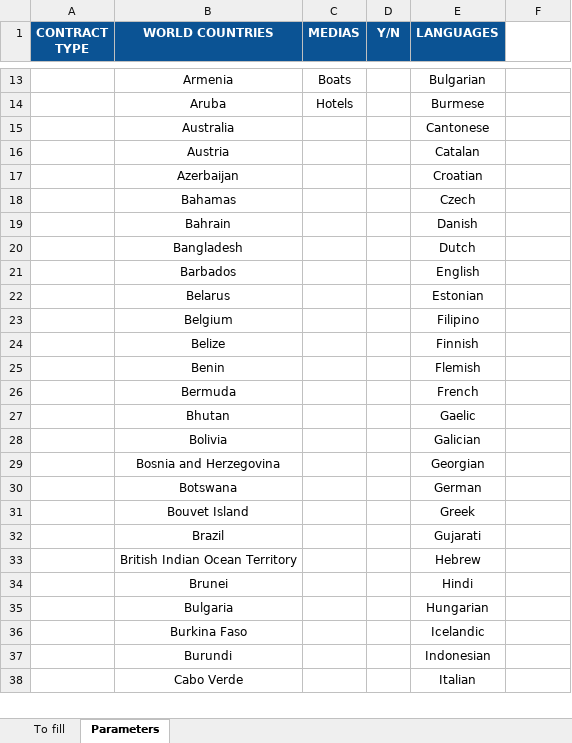
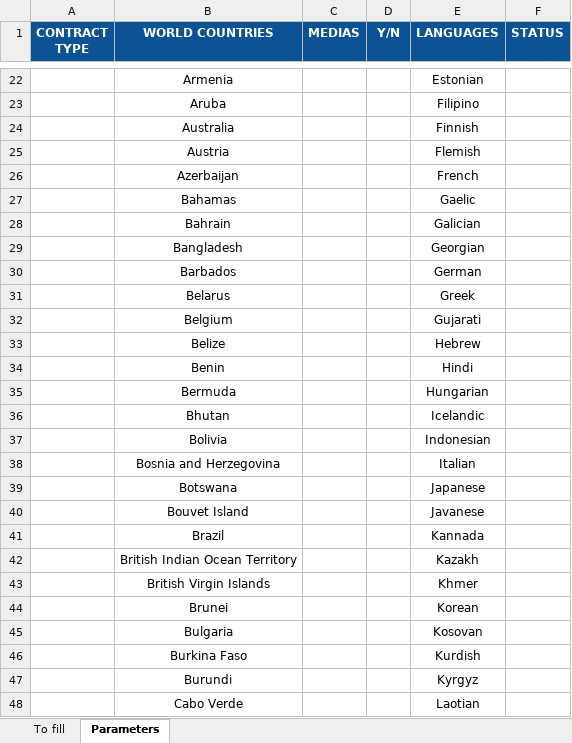
Before and after one commit to blockframes/blockframes, an Excel workbook: assets/templates/import-contracts-template.xlsm, sheet Parameters, drawn as a sheet; only a part is shown, gaps mark what is left out; values as stored, in another font and other column widths than the file's, no borders; addresses are those after the commit; the diff covers the shown part only; the diff names each change by its address in the sheet, - before the commit and + after, or states it on an @@ line.

```diff
--- a/assets/templates/import-contracts-template.xlsm (sheet Parameters)
+++ b/assets/templates/import-contracts-template.xlsm (sheet Parameters)
-F1: (empty)
+F1: STATUS
-F1 fill: none
+F1 fill: #0B5394
-C22 (MEDIAS): Boats
+C22 (MEDIAS): (empty)
-E22 (LANGUAGES): Bulgarian
+E22 (LANGUAGES): Estonian
-C23 (MEDIAS): Hotels
+C23 (MEDIAS): (empty)
-E23 (LANGUAGES): Burmese
+E23 (LANGUAGES): Filipino
-E24 (LANGUAGES): Cantonese
+E24 (LANGUAGES): Finnish
-E25 (LANGUAGES): Catalan
+E25 (LANGUAGES): Flemish
-E26 (LANGUAGES): Croatian
+E26 (LANGUAGES): French
-E27 (LANGUAGES): Czech
+E27 (LANGUAGES): Gaelic
-E28 (LANGUAGES): Danish
+E28 (LANGUAGES): Galician
-E29 (LANGUAGES): Dutch
+E29 (LANGUAGES): Georgian
-E30 (LANGUAGES): English
+E30 (LANGUAGES): German
-E31 (LANGUAGES): Estonian
+E31 (LANGUAGES): Greek
-E32 (LANGUAGES): Filipino
+E32 (LANGUAGES): Gujarati
-E33 (LANGUAGES): Finnish
+E33 (LANGUAGES): Hebrew
-E34 (LANGUAGES): Flemish
+E34 (LANGUAGES): Hindi
-E35 (LANGUAGES): French
+E35 (LANGUAGES): Hungarian
-E36 (LANGUAGES): Gaelic
+E36 (LANGUAGES): Icelandic
-E37 (LANGUAGES): Galician
+E37 (LANGUAGES): Indonesian
-E38 (LANGUAGES): Georgian
+E38 (LANGUAGES): Italian
-E39 (LANGUAGES): German
+E39 (LANGUAGES): Japanese
-E40 (LANGUAGES): Greek
+E40 (LANGUAGES): Javanese
-E41 (LANGUAGES): Gujarati
+E41 (LANGUAGES): Kannada
-E42 (LANGUAGES): Hebrew
+E42 (LANGUAGES): Kazakh
+row 43:  | British Virgin Islands |  |  | Khmer
-E44 (LANGUAGES): Hindi
+E44 (LANGUAGES): Korean
-E45 (LANGUAGES): Hungarian
+E45 (LANGUAGES): Kosovan
-E46 (LANGUAGES): Icelandic
+E46 (LANGUAGES): Kurdish
-E47 (LANGUAGES): Indonesian
+E47 (LANGUAGES): Kyrgyz
-E48 (LANGUAGES): Italian
+E48 (LANGUAGES): Laotian
```
Also changed, not shown: 12 added rows, 4 removed rows, 6 moved rows and 68 edited cells elsewhere in this sheet, sheet To fill, assets/templates/import-organizations-template.xlsx, assets/templates/import-titles-template.xlsx.
